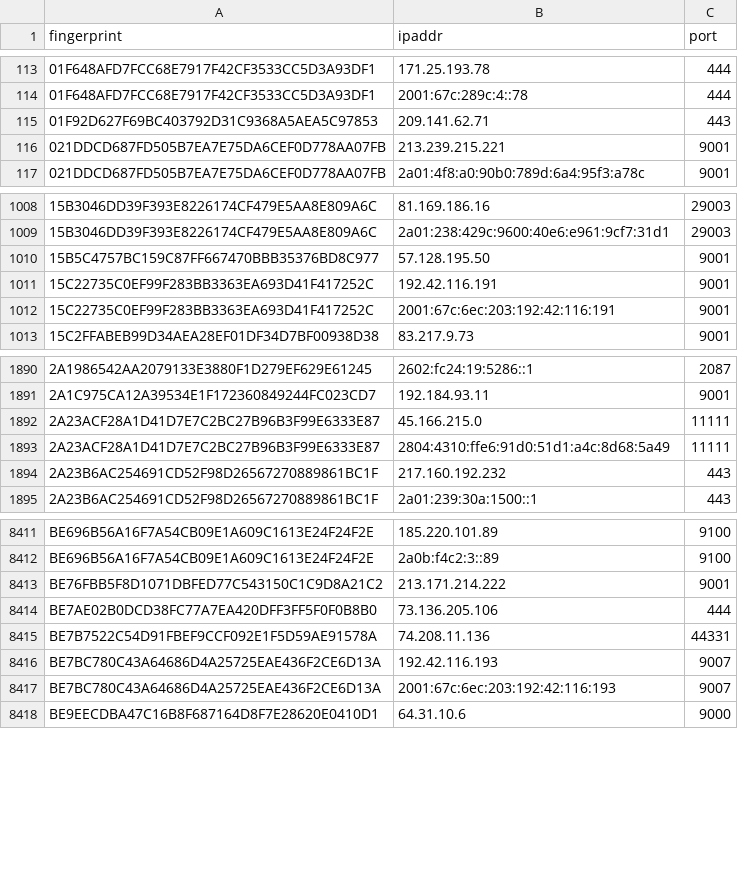
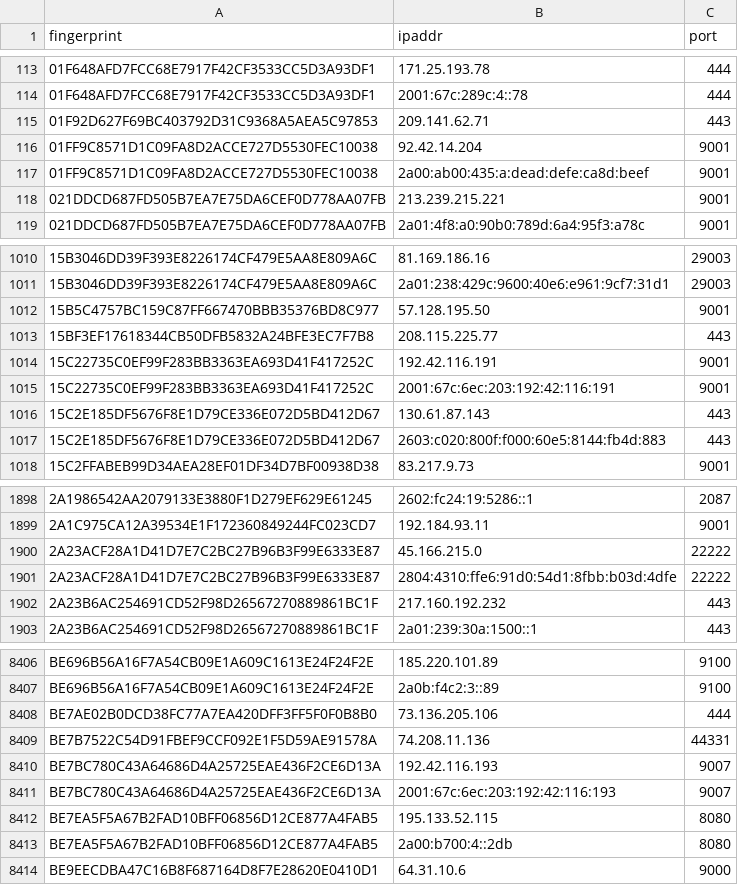
Before and after one commit to alireza-rezaee/tor-nodes, a CSV file: latest.all.csv, drawn as a sheet; only a part is shown, gaps mark what is left out; the diff covers the shown part only.

```diff
--- a/latest.all.csv
+++ b/latest.all.csv
@@ -115,2 +115,4 @@ fingerprint, ipaddr, port
 01F92D627F69BC403792D31C9368A5AEA5C97853, 209.141.62.71, 443
+01FF9C8571D1C09FA8D2ACCE727D5530FEC10038, 92.42.14.204, 9001
+01FF9C8571D1C09FA8D2ACCE727D5530FEC10038, 2a00:ab00:435:a:dead:defe:ca8d:beef, 9001
 021DDCD687FD505B7EA7E75DA6CEF0D778AA07FB, 213.239.215.221, 9001
@@ -1010,4 +1012,7 @@ fingerprint, ipaddr, port
 15B5C4757BC159C87FF667470BBB35376BD8C977, 57.128.195.50, 9001
+15BF3EF17618344CB50DFB5832A24BFE3EC7F7B8, 208.115.225.77, 443
 15C22735C0EF99F283BB3363EA693D41F417252C, 192.42.116.191, 9001
 15C22735C0EF99F283BB3363EA693D41F417252C, 2001:67c:6ec:203:192:42:116:191, 9001
+15C2E185DF5676F8E1D79CE336E072D5BD412D67, 130.61.87.143, 443
+15C2E185DF5676F8E1D79CE336E072D5BD412D67, 2603:c020:800f:f000:60e5:8144:fb4d:883, 443
 15C2FFABEB99D34AEA28EF01DF34D7BF00938D38, 83.217.9.73, 9001
@@ -1891,4 +1899,4 @@ fingerprint, ipaddr, port
 2A1C975CA12A39534E1F172360849244FC023CD7, 192.184.93.11, 9001
-2A23ACF28A1D41D7E7C2BC27B96B3F99E6333E87, 45.166.215.0, 11111
-2A23ACF28A1D41D7E7C2BC27B96B3F99E6333E87, 2804:4310:ffe6:91d0:51d1:a4c:8d68:5a49, 11111
+2A23ACF28A1D41D7E7C2BC27B96B3F99E6333E87, 45.166.215.0, 22222
+2A23ACF28A1D41D7E7C2BC27B96B3F99E6333E87, 2804:4310:ffe6:91d0:54d1:8fbb:b03d:4dfe, 22222
 2A23B6AC254691CD52F98D26567270889861BC1F, 217.160.192.232, 443
@@ -8412,3 +8407,2 @@ BE696B56A16F7A54CB09E1A609C1613E24F24F2E, 185.220.101.89, 9100
 BE696B56A16F7A54CB09E1A609C1613E24F24F2E, 2a0b:f4c2:3::89, 9100
-BE76FBB5F8D1071DBFED77C543150C1C9D8A21C2, 213.171.214.222, 9001
 BE7AE02B0DCD38FC77A7EA420DFF3FF5F0F0B8B0, 73.136.205.106, 444
@@ -8417,2 +8411,4 @@ BE7BC780C43A64686D4A25725EAE436F2CE6D13A, 192.42.116.193, 9007
 BE7BC780C43A64686D4A25725EAE436F2CE6D13A, 2001:67c:6ec:203:192:42:116:193, 9007
+BE7EA5F5A67B2FAD10BFF06856D12CE877A4FAB5, 195.133.52.115, 8080
+BE7EA5F5A67B2FAD10BFF06856D12CE877A4FAB5, 2a00:b700:4::2db, 8080
 BE9EECDBA47C16B8F687164D8F7E28620E0410D1, 64.31.10.6, 9000
```
Also changed, not shown: 15 added rows, 33 removed rows and 3 edited cells elsewhere in this file, latest.exits.csv, latest.guards.csv.
